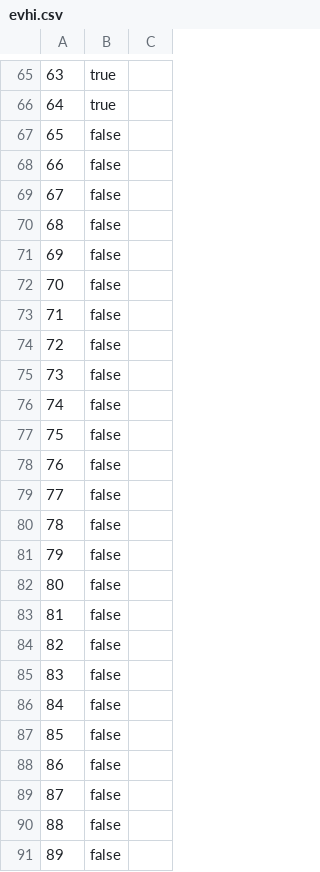
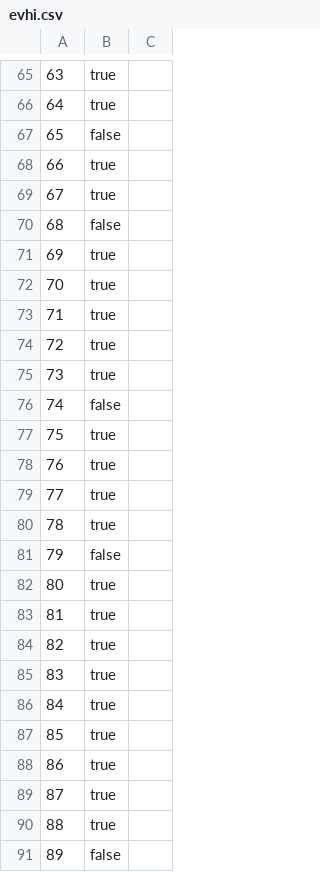
Before and after one commit to smailzidelmal/LearnEnglish, a CSV file: data/evhi.csv, drawn as a sheet; only a part is shown, gaps mark what is left out; the diff covers the shown part only; the diff names each change by its address in the sheet, - before the commit and + after, or states it on an @@ line.

```diff
--- a/data/evhi.csv
+++ b/data/evhi.csv
-B68:B69: false
+B68:B69: true
-B71:B75: false
+B71:B75: true
-B77:B80: false
+B77:B80: true
-B82:B90: false
+B82:B90: true
```
Also changed, not shown: 17 edited cells elsewhere in this file, 6 other files.
